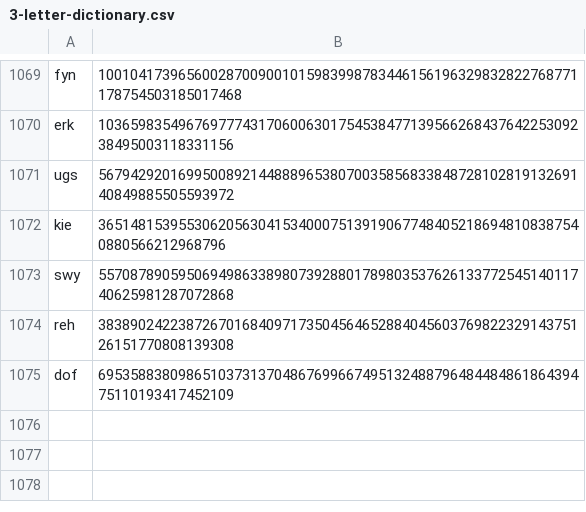
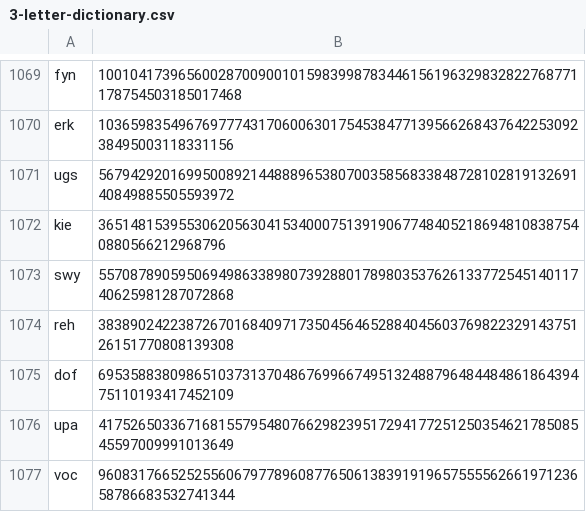
Before and after one commit to Zimtente/ens-collections, a CSV file: collections/3-letter-dictionary.csv, drawn as a sheet; only a part is shown, gaps mark what is left out.

Commit message:
updated 3-letter-dict

```diff
--- a/collections/3-letter-dictionary.csv
+++ b/collections/3-letter-dictionary.csv
@@ -1075 +1075,3 @@ reh,3838902422387267016840971735045646528840456037698223291437512615177080813930
 dof,69535883809865103731370486769966749513248879648448486186439475110193417452109
+upa,41752650336716815579548076629823951729417725125035462178508545597009991013649
+voc,96083176652525560679778960877650613839191965755556266197123658786683532741344
```
